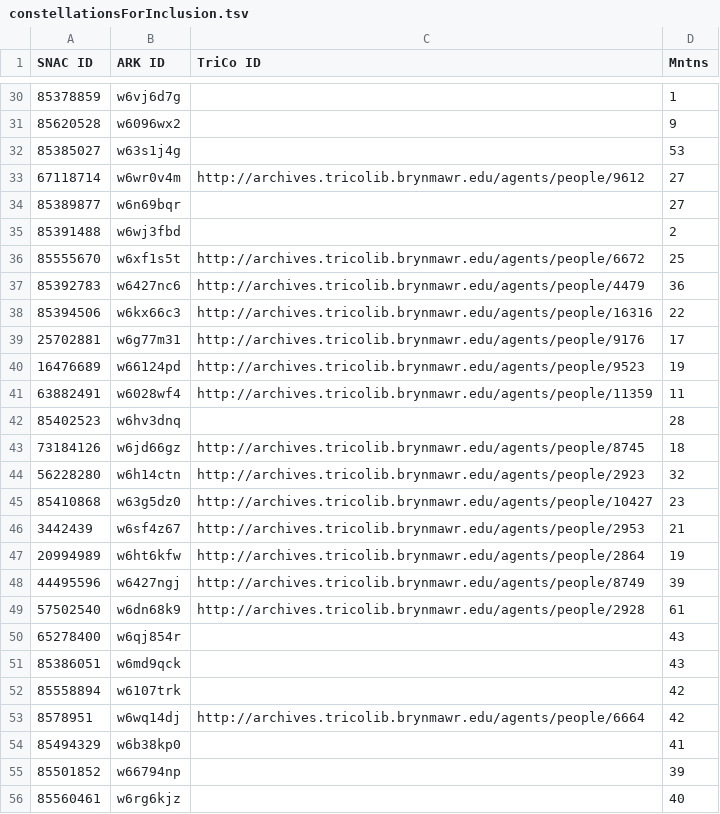
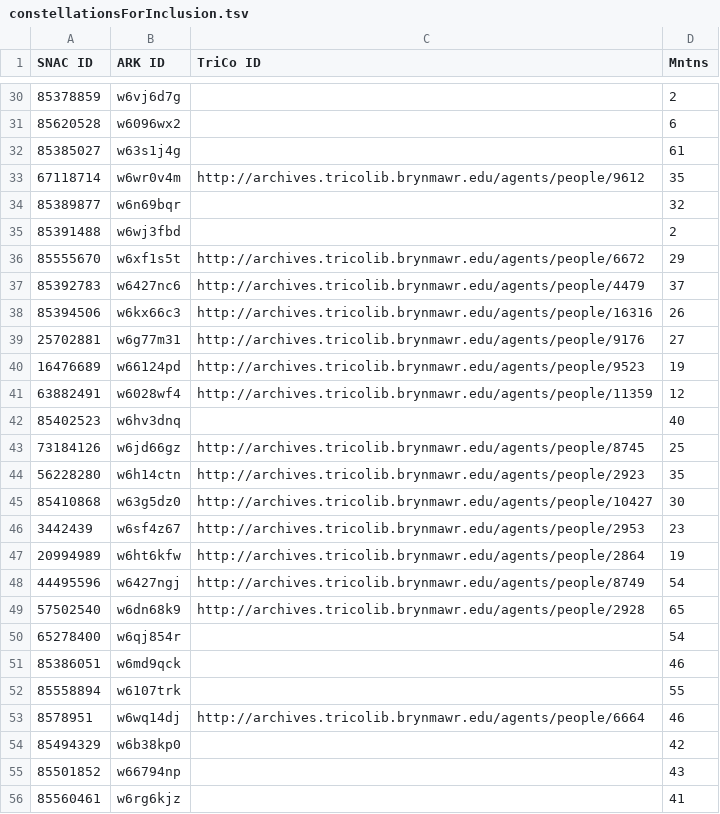
Before and after one commit to swat-ds/friendly-networks, a TSV file: src/assets/data/constellationsForInclusion.tsv, drawn as a sheet; only a part is shown, gaps mark what is left out; the diff covers the shown part only.

```diff
--- a/src/assets/data/constellationsForInclusion.tsv
+++ b/src/assets/data/constellationsForInclusion.tsv
@@ -30,27 +30,27 @@ SNAC ID	ARK ID	TriCo ID	Mntns
-85378859	w6vj6d7g		1
-85620528	w6096wx2		9
-85385027	w63s1j4g		53
-67118714	w6wr0v4m	http://archives.tricolib.brynmawr.edu/agents/people/9612	27
-85389877	w6n69bqr		27
+85378859	w6vj6d7g		2
+85620528	w6096wx2		6
+85385027	w63s1j4g		61
+67118714	w6wr0v4m	http://archives.tricolib.brynmawr.edu/agents/people/9612	35
+85389877	w6n69bqr		32
 85391488	w6wj3fbd		2
-85555670	w6xf1s5t	http://archives.tricolib.brynmawr.edu/agents/people/6672	25
-85392783	w6427nc6	http://archives.tricolib.brynmawr.edu/agents/people/4479	36
-85394506	w6kx66c3	http://archives.tricolib.brynmawr.edu/agents/people/16316	22
-25702881	w6g77m31	http://archives.tricolib.brynmawr.edu/agents/people/9176	17
+85555670	w6xf1s5t	http://archives.tricolib.brynmawr.edu/agents/people/6672	29
+85392783	w6427nc6	http://archives.tricolib.brynmawr.edu/agents/people/4479	37
+85394506	w6kx66c3	http://archives.tricolib.brynmawr.edu/agents/people/16316	26
+25702881	w6g77m31	http://archives.tricolib.brynmawr.edu/agents/people/9176	27
 16476689	w66124pd	http://archives.tricolib.brynmawr.edu/agents/people/9523	19
-63882491	w6028wf4	http://archives.tricolib.brynmawr.edu/agents/people/11359	11
-85402523	w6hv3dnq		28
-73184126	w6jd66gz	http://archives.tricolib.brynmawr.edu/agents/people/8745	18
-56228280	w6h14ctn	http://archives.tricolib.brynmawr.edu/agents/people/2923	32
-85410868	w63g5dz0	http://archives.tricolib.brynmawr.edu/agents/people/10427	23
-3442439	w6sf4z67	http://archives.tricolib.brynmawr.edu/agents/people/2953	21
+63882491	w6028wf4	http://archives.tricolib.brynmawr.edu/agents/people/11359	12
+85402523	w6hv3dnq		40
+73184126	w6jd66gz	http://archives.tricolib.brynmawr.edu/agents/people/8745	25
+56228280	w6h14ctn	http://archives.tricolib.brynmawr.edu/agents/people/2923	35
+85410868	w63g5dz0	http://archives.tricolib.brynmawr.edu/agents/people/10427	30
+3442439	w6sf4z67	http://archives.tricolib.brynmawr.edu/agents/people/2953	23
 20994989	w6ht6kfw	http://archives.tricolib.brynmawr.edu/agents/people/2864	19
-44495596	w6427ngj	http://archives.tricolib.brynmawr.edu/agents/people/8749	39
-57502540	w6dn68k9	http://archives.tricolib.brynmawr.edu/agents/people/2928	61
-65278400	w6qj854r		43
-85386051	w6md9qck		43
-85558894	w6107trk		42
-8578951	w6wq14dj	http://archives.tricolib.brynmawr.edu/agents/people/6664	42
-85494329	w6b38kp0		41
-85501852	w66794np		39
-85560461	w6rg6kjz		40
+44495596	w6427ngj	http://archives.tricolib.brynmawr.edu/agents/people/8749	54
+57502540	w6dn68k9	http://archives.tricolib.brynmawr.edu/agents/people/2928	65
+65278400	w6qj854r		54
+85386051	w6md9qck		46
+85558894	w6107trk		55
+8578951	w6wq14dj	http://archives.tricolib.brynmawr.edu/agents/people/6664	46
+85494329	w6b38kp0		42
+85501852	w66794np		43
+85560461	w6rg6kjz		41
```
Also changed, not shown: 119 edited cells elsewhere in this file.
